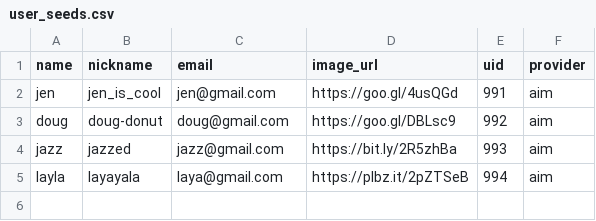
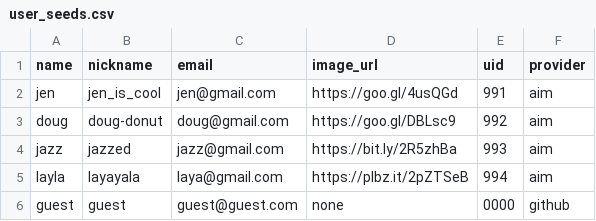
Before and after one commit to BASIC-Belic/betsy, a CSV file: db/user_seeds.csv, drawn as a sheet; the diff names each change by its address in the sheet, - before the commit and + after, or states it on an @@ line.

```diff
--- a/db/user_seeds.csv
+++ b/db/user_seeds.csv
+row 6: guest | guest | guest@guest.com | none | 0000 | github
```
Also changed, not shown: 3 other files.
